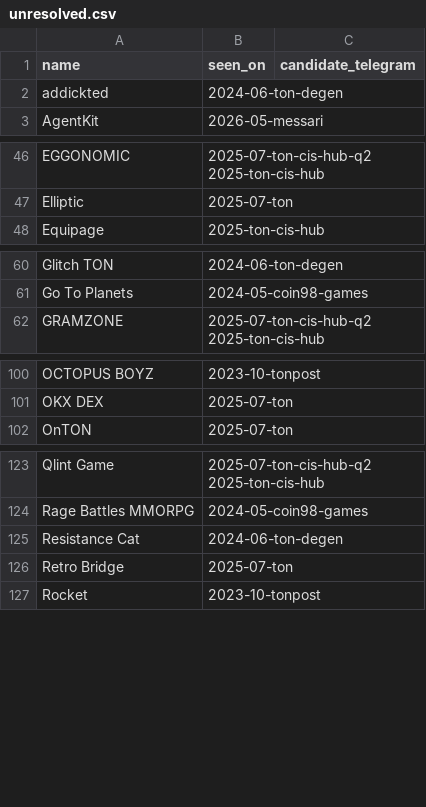
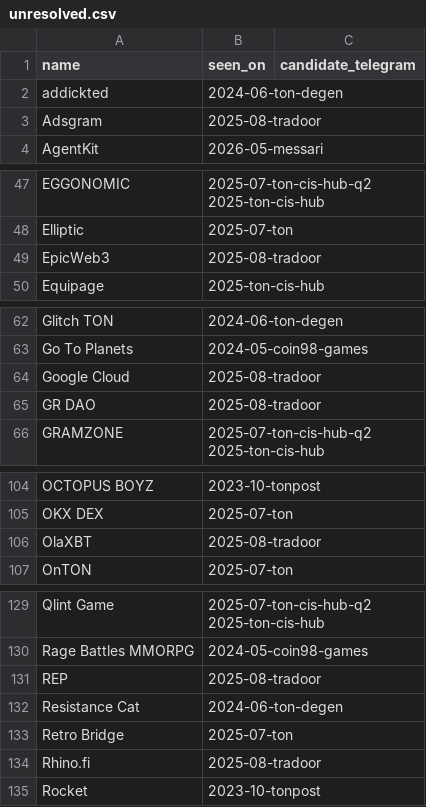
Before and after one commit to vitalikgpt/gram-ecosystem, a CSV file: data/unresolved.csv, drawn as a sheet; only a part is shown, gaps mark what is left out; the diff covers the shown part only.

```diff
--- a/data/unresolved.csv
+++ b/data/unresolved.csv
@@ -2,2 +2,3 @@ name,seen_on,candidate_telegram
 addickted,2024-06-ton-degen,
+Adsgram,2025-08-tradoor,
 AgentKit,2026-05-messari,
@@ -47,2 +48,3 @@ EGGONOMIC,2025-07-ton-cis-hub-q2 2025-ton-cis-hub,
 Elliptic,2025-07-ton,
+EpicWeb3,2025-08-tradoor,
 Equipage,2025-ton-cis-hub,
@@ -61,2 +63,4 @@ Glitch TON,2024-06-ton-degen,
 Go To Planets,2024-05-coin98-games,
+Google Cloud,2025-08-tradoor,
+GR DAO,2025-08-tradoor,
 GRAMZONE,2025-07-ton-cis-hub-q2 2025-ton-cis-hub,
@@ -101,2 +105,3 @@ OCTOPUS BOYZ,2023-10-tonpost,
 OKX DEX,2025-07-ton,
+OlaXBT,2025-08-tradoor,
 OnTON,2025-07-ton,
@@ -124,4 +130,6 @@ Qlint Game,2025-07-ton-cis-hub-q2 2025-ton-cis-hub,
 Rage Battles MMORPG,2024-05-coin98-games,
+REP,2025-08-tradoor,
 Resistance Cat,2024-06-ton-degen,
 Retro Bridge,2025-07-ton,
+Rhino.fi,2025-08-tradoor,
 Rocket,2023-10-tonpost,
```
Also changed, not shown: 4 added rows and 1 edited cell elsewhere in this file, 41 other files.
